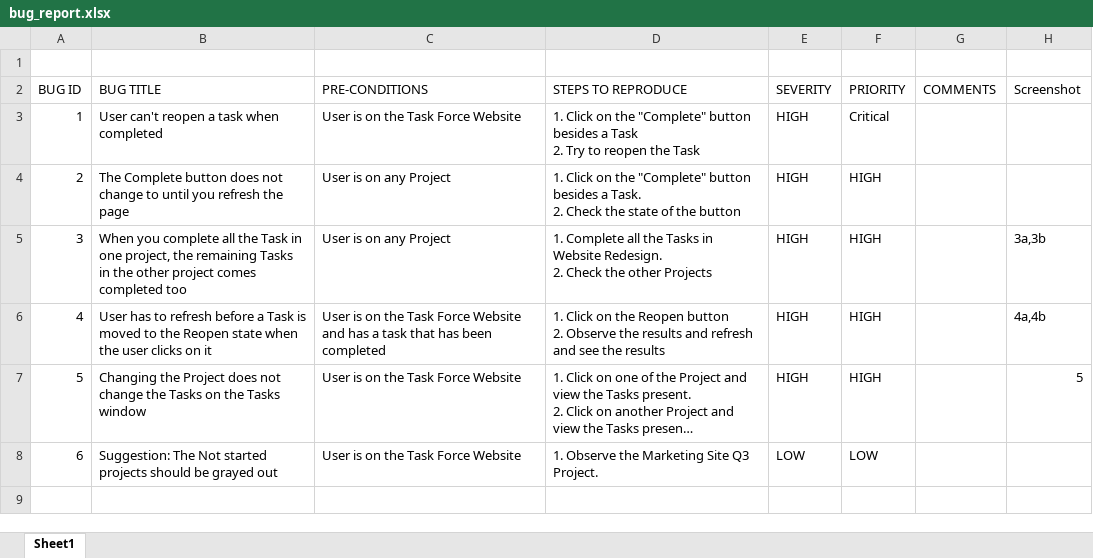
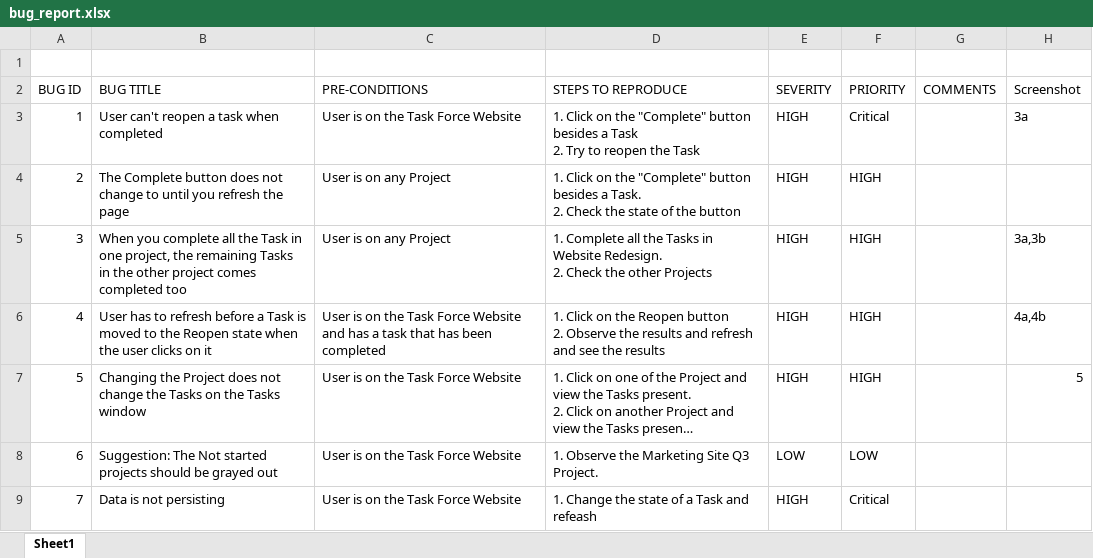
Before and after one commit to Isaacokai/dexwin-fullstack-assessment, an Excel workbook: QA_report/bug_report.xlsx, sheet Sheet1, drawn as a sheet; long unchanged cells end in …; values as stored, in another font and other column widths than the file's, no borders; the diff names each change by its address in the sheet, - before the commit and + after, or states it on an @@ line.

Commit message:
Update bug report file with new changes

```diff
--- a/QA_report/bug_report.xlsx (sheet Sheet1)
+++ b/QA_report/bug_report.xlsx (sheet Sheet1)
-H3 (Screenshot): (empty)
+H3 (Screenshot): 3a
+row 9: 7 | Data is not persisting | User is on the Task Force Website | 1. Change the state of a Task and refeash | HIGH | Critical
```
